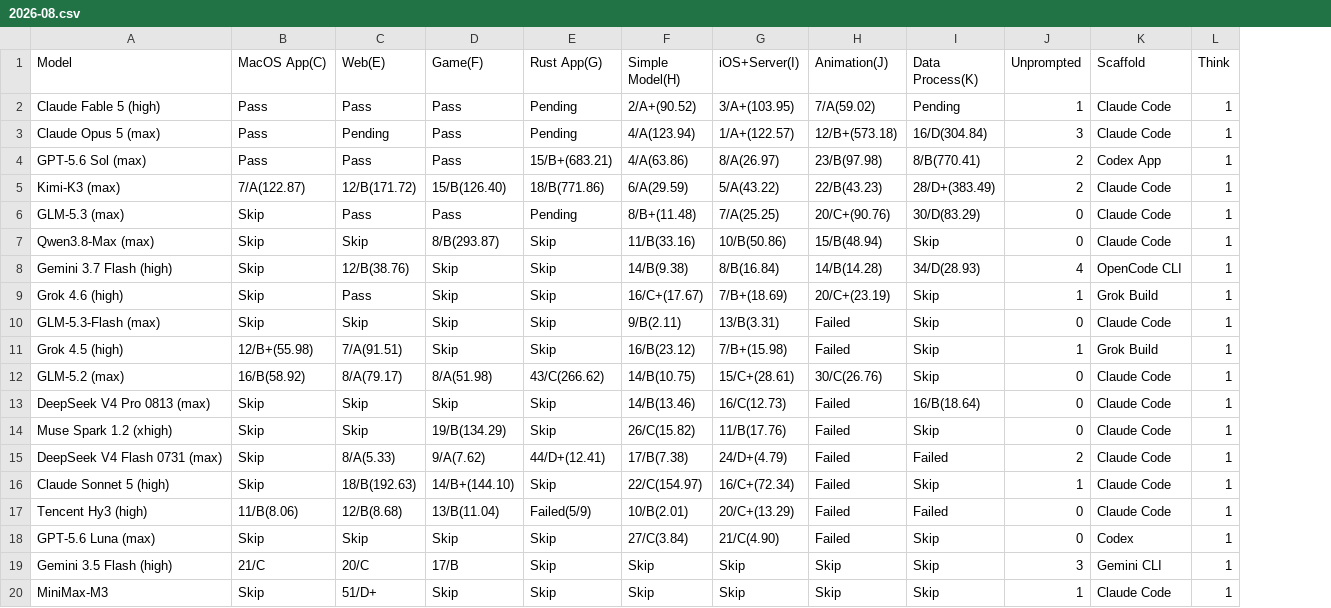
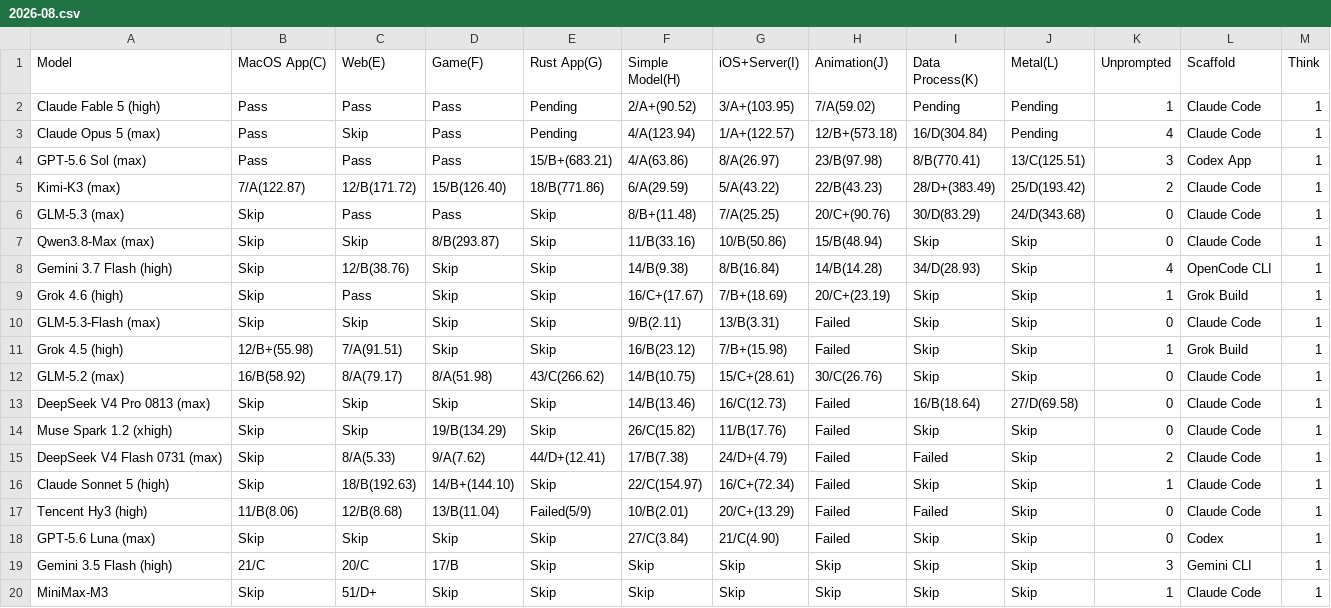
Before and after one commit to llm2014/llm_benchmark, a CSV file: docs/data/code_v3/2026-08.csv, drawn as a sheet; addresses are those after the commit; the diff names each change by its address in the sheet, - before the commit and + after, or states it on an @@ line.

Commit message:
add coding L

```diff
--- a/docs/data/code_v3/2026-08.csv
+++ b/docs/data/code_v3/2026-08.csv
+column J (Metal(L)), rows 2-20: Pending | Pending | 13/C(125.51) | 25/D(193.42) | 24/D(343.68) | Skip | Skip | Skip | Skip | Skip | Skip | 27/D(69.58) | Skip | Skip | Skip | Skip | Skip | Skip | Skip
-C3 (Web(E)): Pending
+C3 (Web(E)): Skip
-K3 (Unprompted): 3
+K3 (Unprompted): 4
-K4 (Unprompted): 2
+K4 (Unprompted): 3
-E6 (Rust App(G)): Pending
+E6 (Rust App(G)): Skip
```
